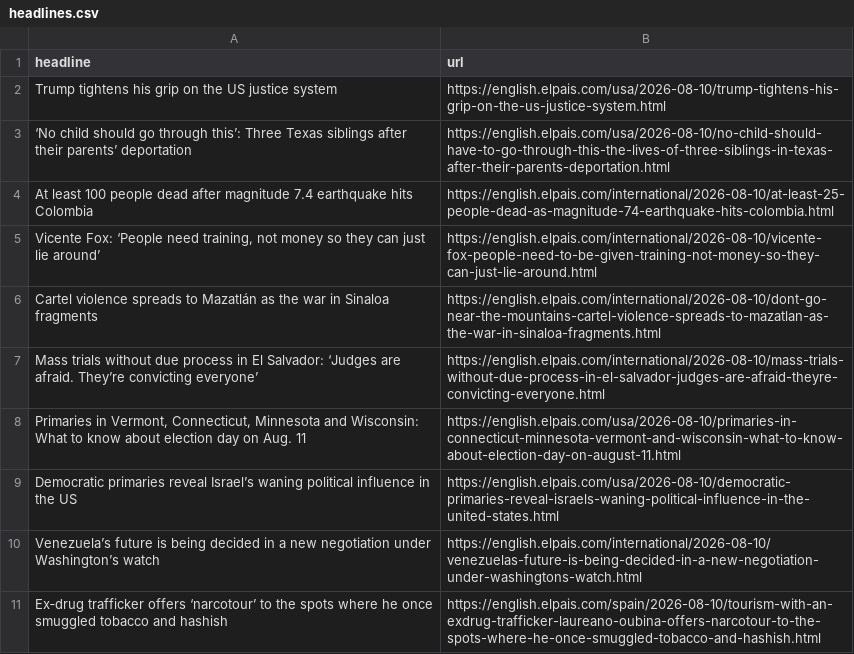
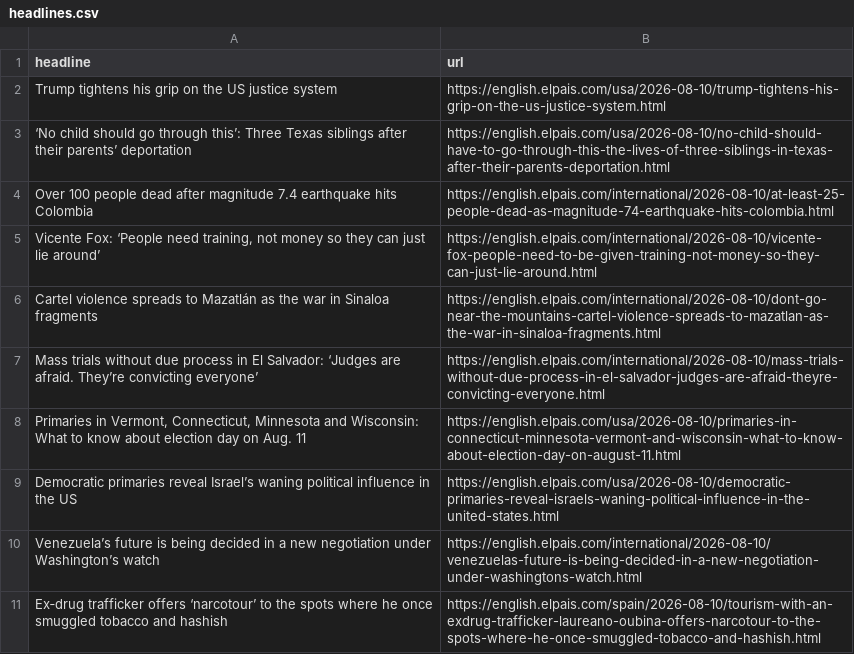
Before and after one commit to JSorrell99/el-pais-autoscraper, a CSV file: headlines.csv, drawn as a sheet; only a part is shown.

```diff
--- a/headlines.csv
+++ b/headlines.csv
@@ -3,3 +3,3 @@ Trump tightens his grip on the US justice system,https://english.elpais.com/usa/
 ‘No child should go through this’: Three Texas siblings after their parents’ deportation,https://english.elpais.com/usa/2026-08-10/no-child-should-have-to-go-through-this-the-lives-of-three-siblings-in-texas-after-their-parents-deportation.html
-At least 100 people dead after magnitude 7.4 earthquake hits Colombia,https://english.elpais.com/international/2026-08-10/at-least-25-people-dead-as-magnitude-74-earthquake-hits-colombia.html
+Over 100 people dead after magnitude 7.4 earthquake hits Colombia,https://english.elpais.com/international/2026-08-10/at-least-25-people-dead-as-magnitude-74-earthquake-hits-colombia.html
 "Vicente Fox: ‘People need training, not money so they can just lie around’",https://english.elpais.com/international/2026-08-10/vicente-fox-people-need-to-be-given-training-not-money-so-they-can-just-lie-around.html
```
